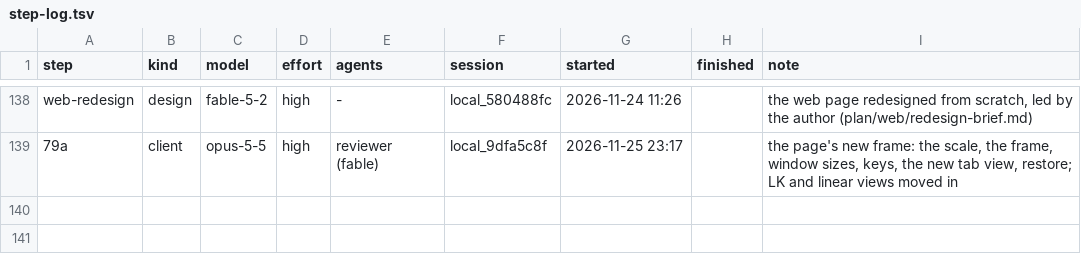
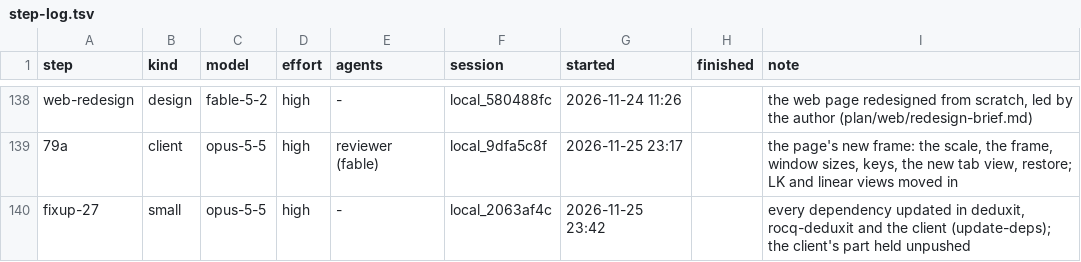
Before and after one commit to deduxit/deduxit, a TSV file: plan/notes/step-log.tsv, drawn as a sheet; only a part is shown, gaps mark what is left out.

Commit message:
Plan: fixup-27 started

```diff
--- a/plan/notes/step-log.tsv
+++ b/plan/notes/step-log.tsv
@@ -139 +139,2 @@ web-redesign	design	fable-5-2	high	-	local_580488fc	2026-11-24 11:26		the web pa
 79a	client	opus-5-5	high	reviewer (fable)	local_9dfa5c8f	2026-11-25 23:17		the page's new frame: the scale, the frame, window sizes, keys, the new tab view, restore; LK and linear views moved in
+fixup-27	small	opus-5-5	high	-	local_2063af4c	2026-11-25 23:42		every dependency updated in deduxit, rocq-deduxit and the client (update-deps); the client's part held unpushed
```
